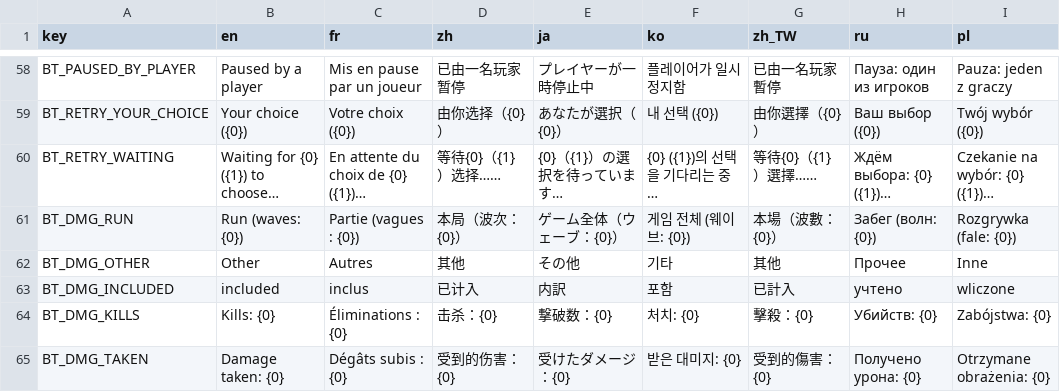
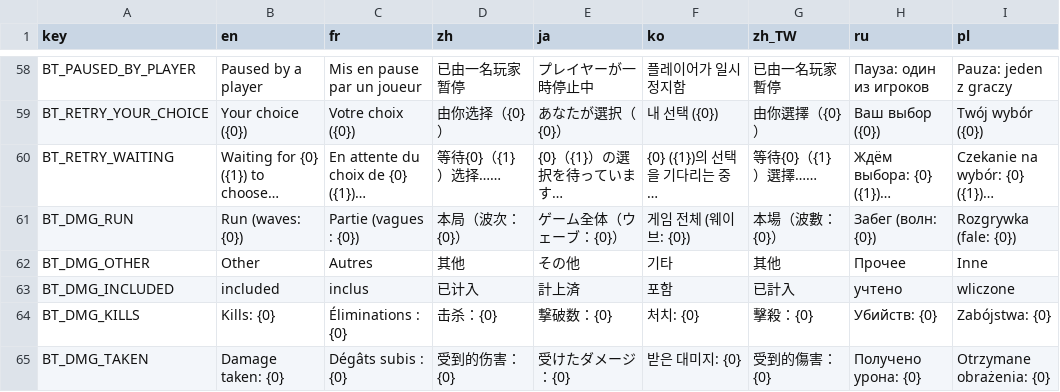
Before and after one commit to einfluffles/brotato_mods, a CSV file: mods/brotato-together/src/einfluffles-BrotatoTogether/translations.csv, drawn as a sheet; only a part is shown, gaps mark what is left out; the diff covers the shown part only; the diff names each change by its address in the sheet, - before the commit and + after, or states it on an @@ line.

```diff
--- a/mods/brotato-together/src/einfluffles-BrotatoTogether/translations.csv
+++ b/mods/brotato-together/src/einfluffles-BrotatoTogether/translations.csv
-E63 (ja): 内訳
+E63 (ja): 計上済
```
Also changed, not shown: 13 edited cells elsewhere in this file, 3 other files.
